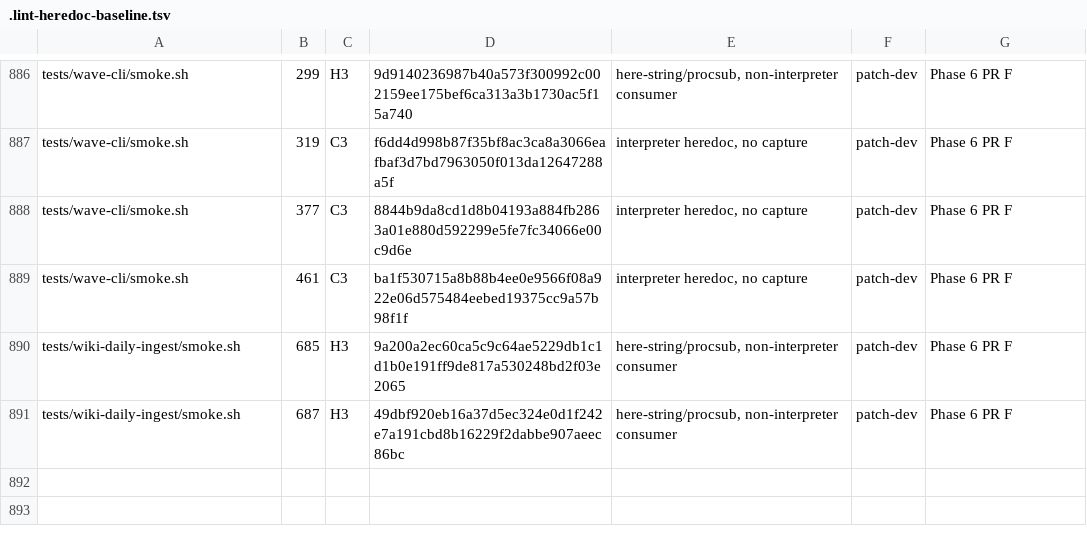
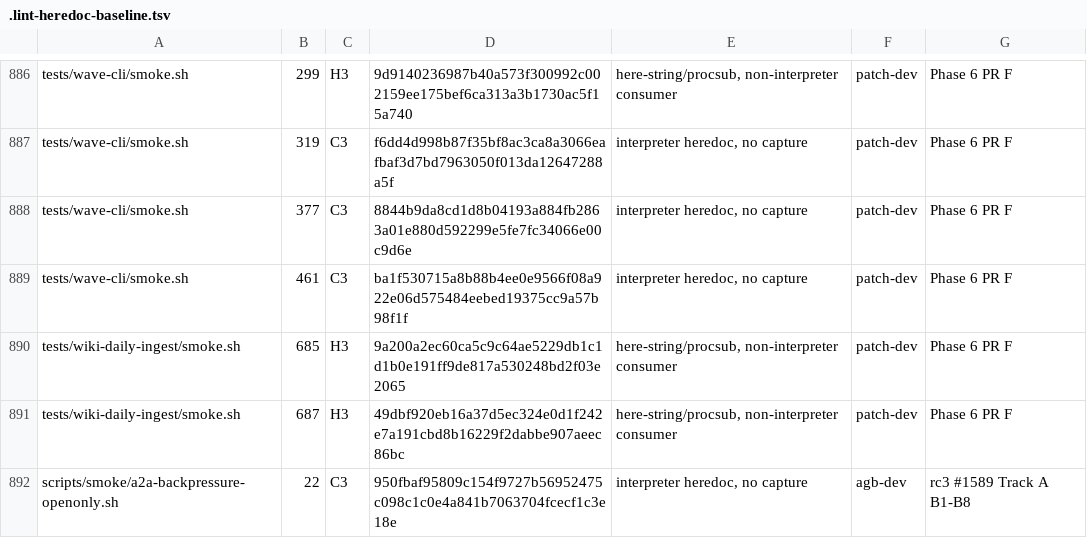
Before and after one commit to seanssoh/agent-bridge-public, a TSV file: .lint-heredoc-baseline.tsv, drawn as a sheet; only a part is shown, gaps mark what is left out; the diff names each change by its address in the sheet, - before the commit and + after, or states it on an @@ line.

```diff
--- a/.lint-heredoc-baseline.tsv
+++ b/.lint-heredoc-baseline.tsv
+row 892: scripts/smoke/a2a-backpressure-openonly.sh | 22 | C3 | 950fbaf95809c154f9727b56952475c098c1c0e4a841b7063704fcecf1c3e18e | interpreter heredoc, no capture | agb-dev | rc3 #1589 Track A B1-B8
```
Also changed, not shown: 10 other files.
